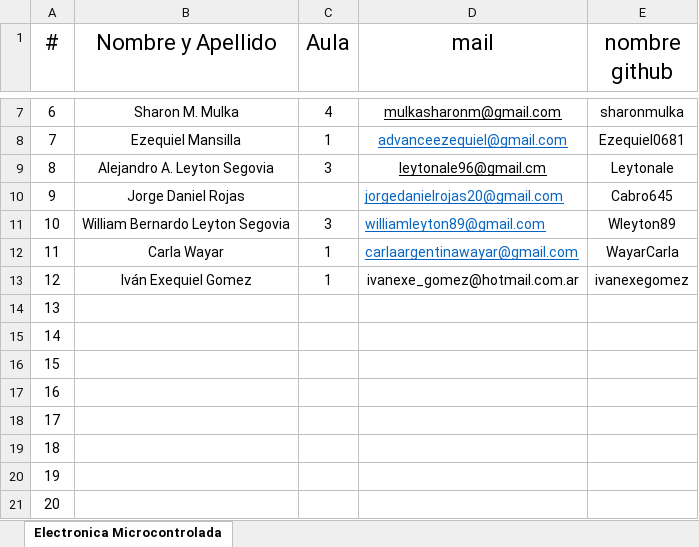
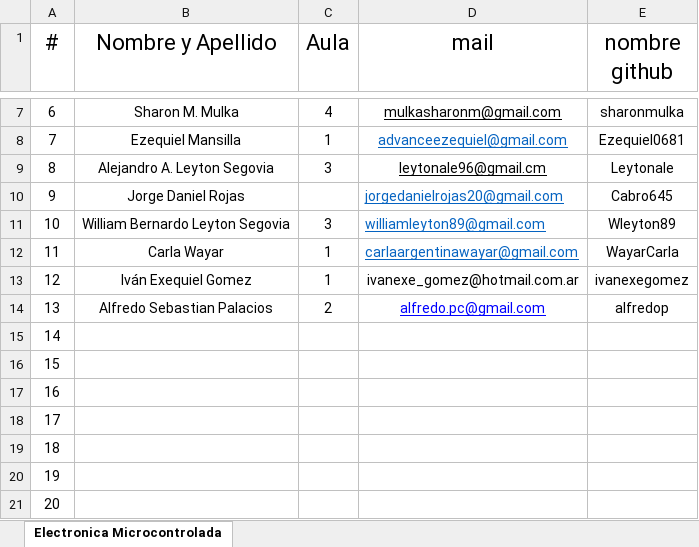
Before and after one commit to OscarAGazzola/Alumnos, an Excel workbook: Lista de Alumnos.xlsx, sheet Electronica Microcontrolada, drawn as a sheet; only a part is shown, gaps mark what is left out; values as stored, in another font and other column widths than the file's, no borders; charts and pictures not drawn; the diff names each change by its address in the sheet, - before the commit and + after, or states it on an @@ line.

Commit message:
Se agrega el 13 alumno al archivo

```diff
--- a/Lista de Alumnos.xlsx (sheet Electronica Microcontrolada)
+++ b/Lista de Alumnos.xlsx (sheet Electronica Microcontrolada)
-B14 (Nombre y Apellido): (empty)
+B14 (Nombre y Apellido): Alfredo Sebastian Palacios
-C14 (Aula): (empty)
+C14 (Aula): 2
-D14 (mail): (empty)
+D14 (mail): alfredo.pc@gmail.com
-E14 (nombre github): (empty)
+E14 (nombre github): alfredop
```
Also changed, not shown: charts or pictures.
